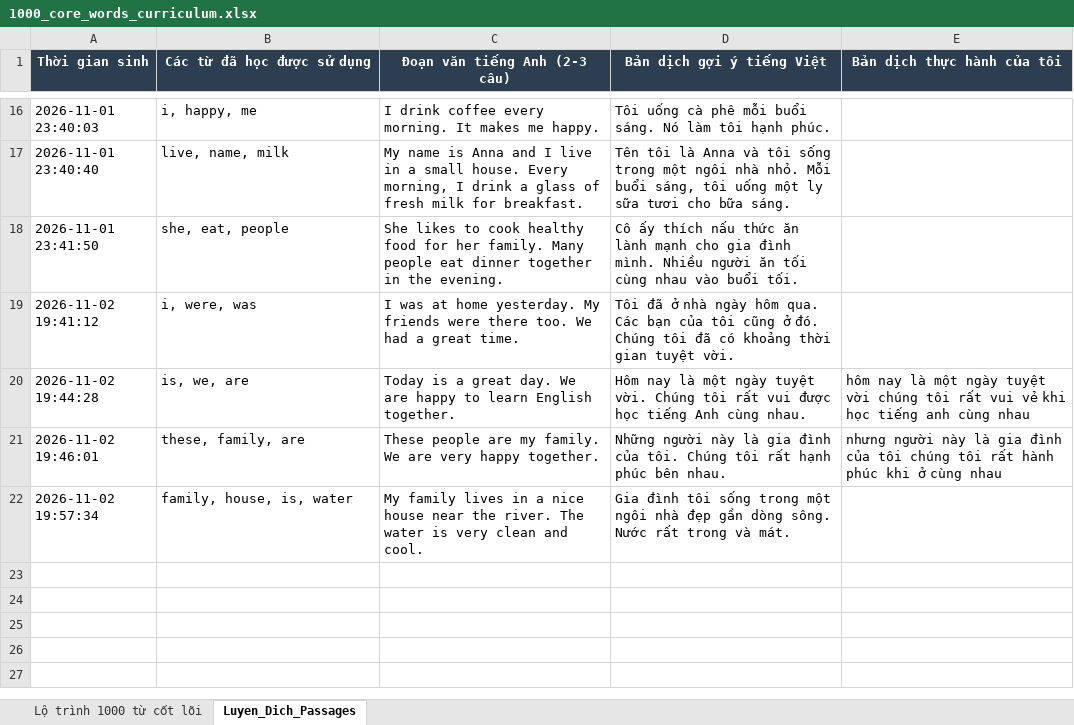
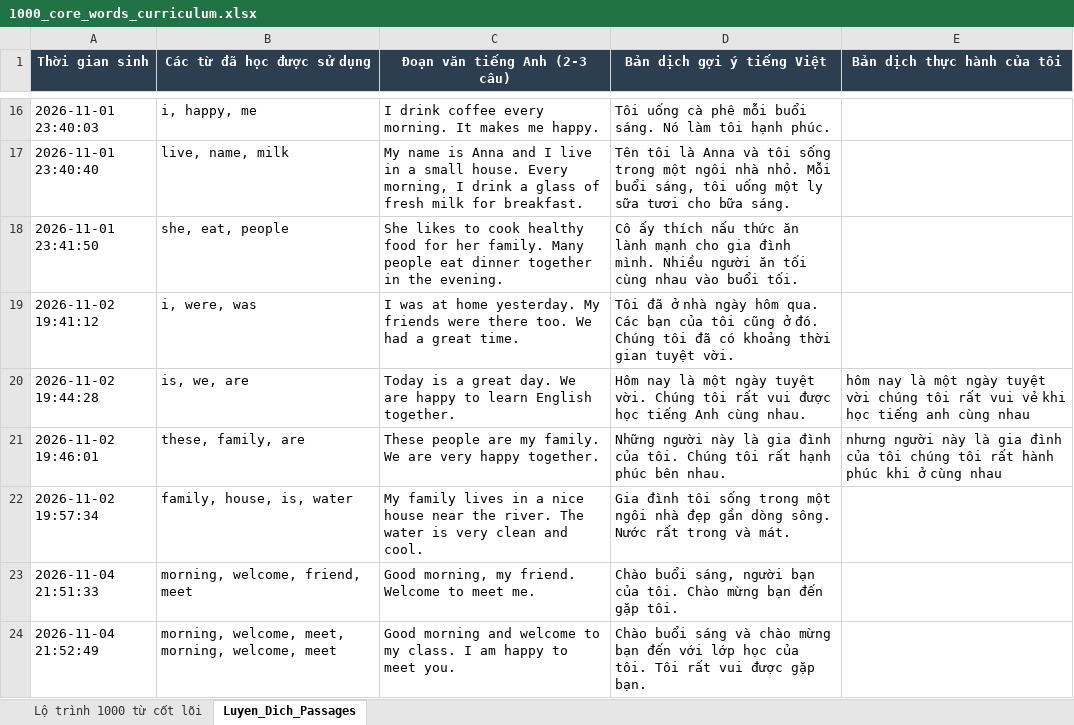
Before and after one commit to maithanhcong/gemini-live-english-tutor, an Excel workbook: data/1000_core_words_curriculum.xlsx, sheet Luyen_Dich_Passages, drawn as a sheet; only a part is shown, gaps mark what is left out; values as stored, in another font and other column widths than the file's, no borders; the diff covers the shown part only; the diff names each change by its address in the sheet, - before the commit and + after, or states it on an @@ line.

```diff
--- a/data/1000_core_words_curriculum.xlsx (sheet Luyen_Dich_Passages)
+++ b/data/1000_core_words_curriculum.xlsx (sheet Luyen_Dich_Passages)
+row 23: 2026-11-04 21:51:33 | morning, welcome, friend, meet | Good morning, my friend. Welcome to meet me. | Chào buổi sáng, người bạn của tôi. Chào mừng bạn đến gặp tôi.
+row 24: 2026-11-04 21:52:49 | morning, welcome, meet, morning, welcome, meet | Good morning and welcome to my class. I am happy to meet you. | Chào buổi sáng và chào mừng bạn đến với lớp học của tôi. Tôi rất vui được gặp bạn.
```
Also changed, not shown: 1 added row elsewhere in this sheet, 5 other files.
